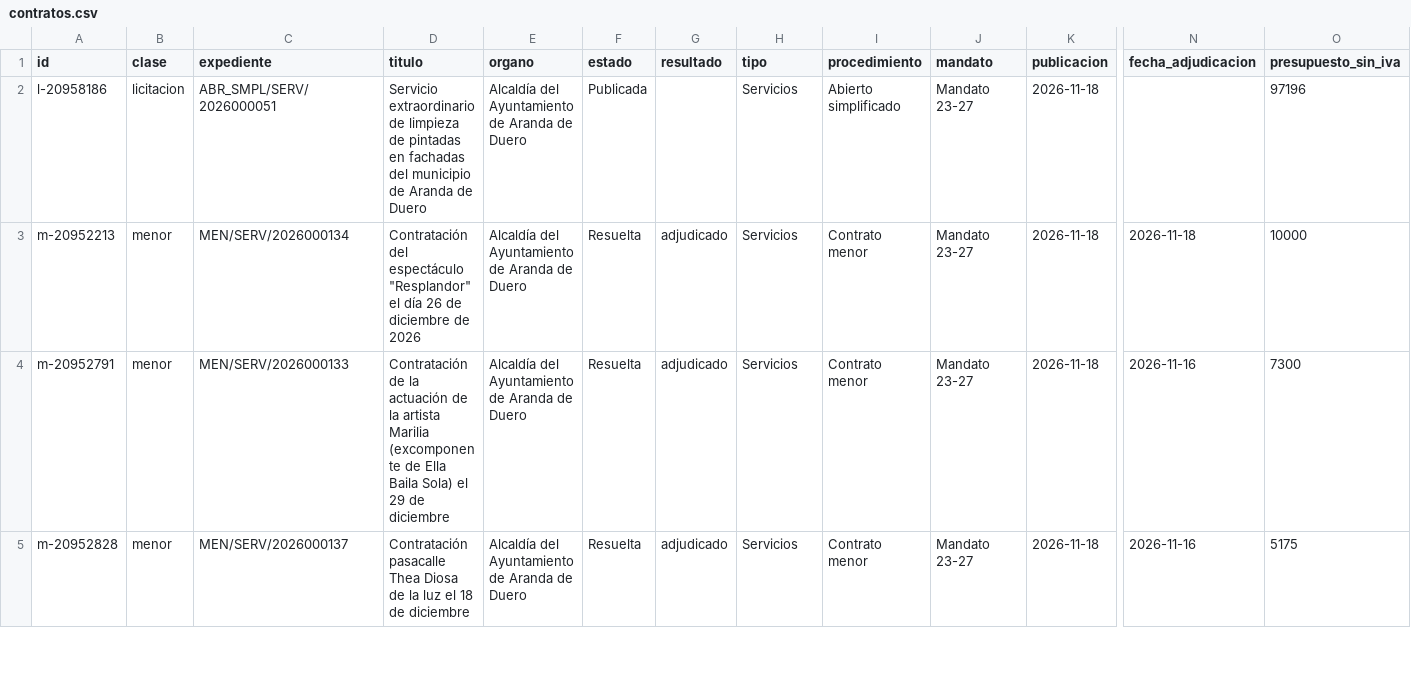
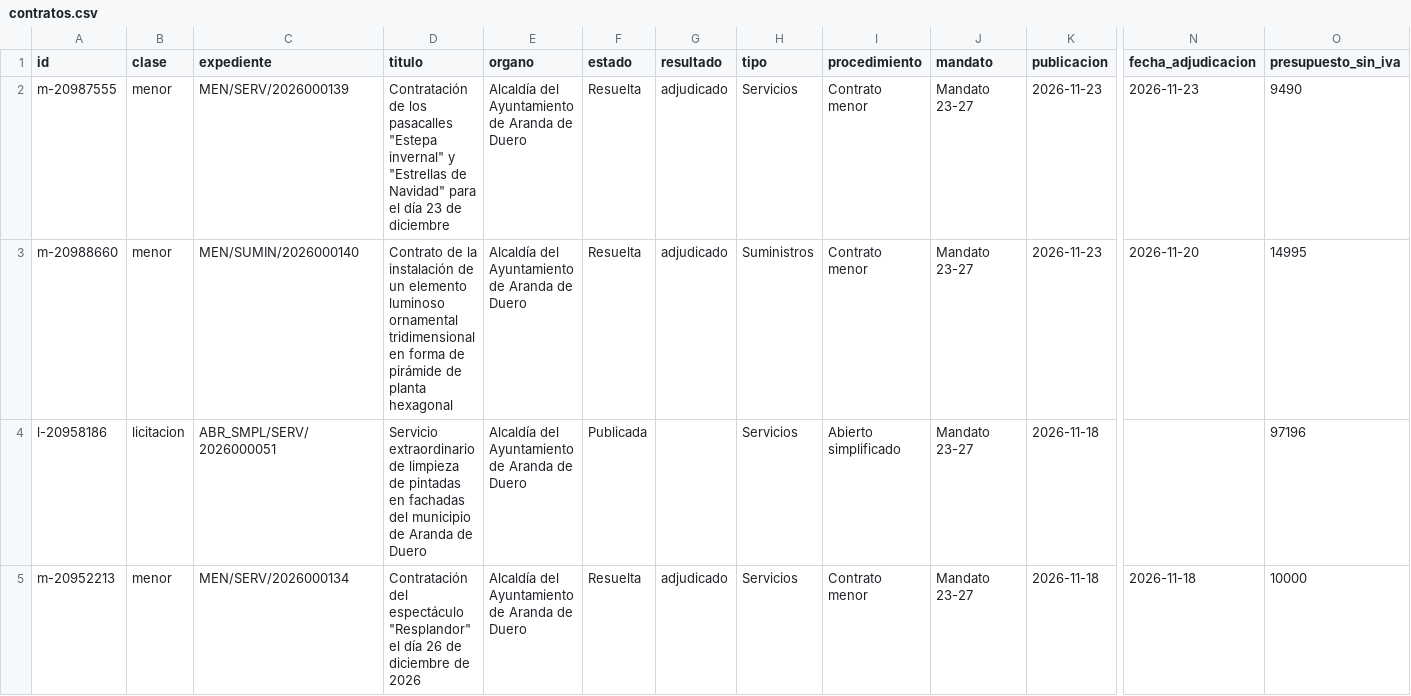
Before and after one commit to arandadeduero/contratos, a CSV file: docs/datos/contratos.csv, drawn as a sheet; only a part is shown, gaps mark what is left out; the shorter side is filled out with more unchanged rows; rows hold the shown columns only; the diff names each change by its address in the sheet, - before the commit and + after, or states it on an @@ line.

```diff
--- a/docs/datos/contratos.csv
+++ b/docs/datos/contratos.csv
+row 2: m-20987555 | menor | MEN/SERV/2026000139 | Contratación de los pasacalles "Estepa invernal" y "Estrellas de Navidad" para el día 23 de diciembre | Alcaldía del Ayuntamiento de Aranda de Duero | Resuelta | adjudicado | Servicios | Contrato menor | Mandato 23-27 | 2026-11-23 | 2026-11-23 | 9490
+row 3: m-20988660 | menor | MEN/SUMIN/2026000140 | Contrato de la instalación de un elemento luminoso ornamental tridimensional en forma de pirámide de planta hexagonal | Alcaldía del Ayuntamiento de Aranda de Duero | Resuelta | adjudicado | Suministros | Contrato menor | Mandato 23-27 | 2026-11-23 | 2026-11-20 | 14995
```
Also changed, not shown: docs/datos/adjudicatarios.csv, 11 other files.
